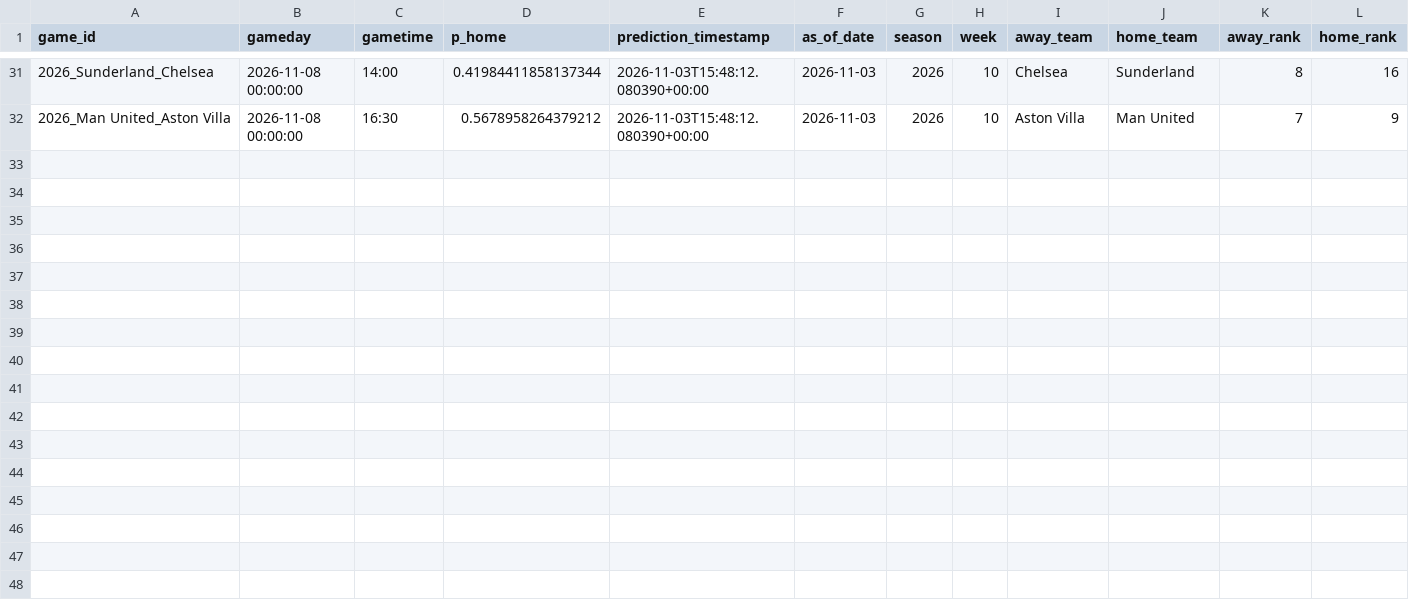
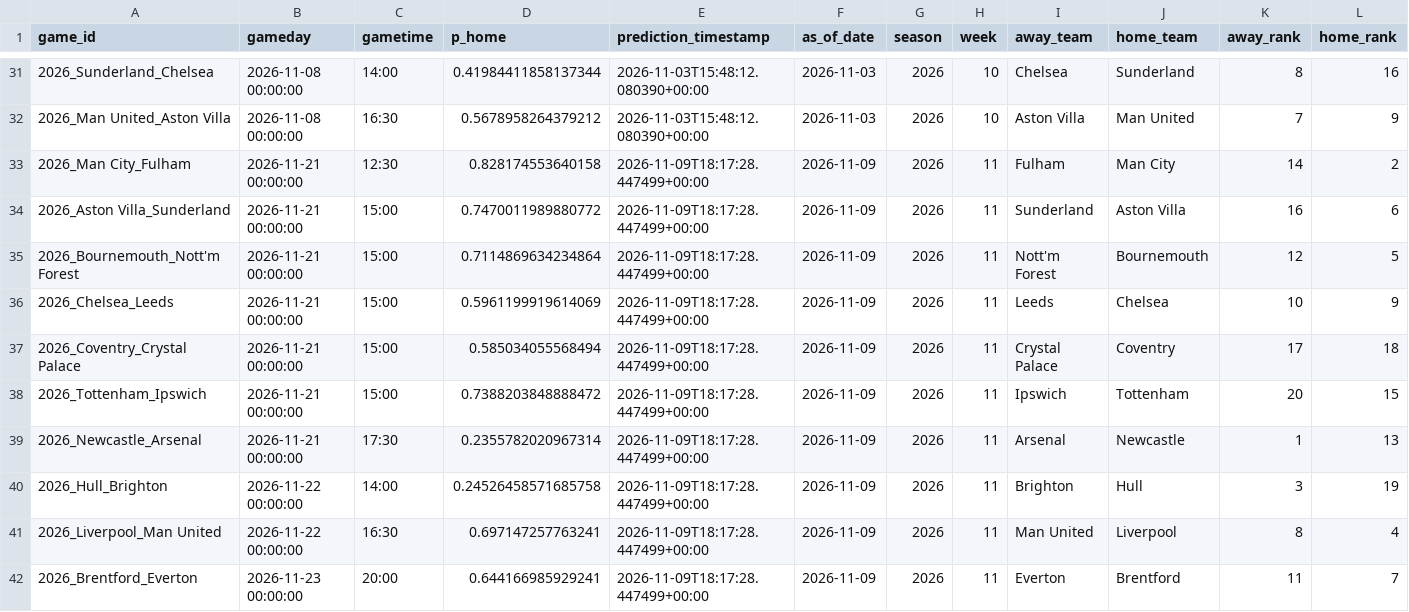
Before and after one commit to schwill2018/premiere-league-elo, a CSV file: historical_predictions.csv, drawn as a sheet; only a part is shown, gaps mark what is left out; rows hold the shown columns only; the diff names each change by its address in the sheet, - before the commit and + after, or states it on an @@ line.

```diff
--- a/historical_predictions.csv
+++ b/historical_predictions.csv
+row 33: 2026_Man City_Fulham | 2026-11-21 00:00:00 | 12:30 | 0.828174553640158 | 2026-11-09T18:17:28.447499+00:00 | 2026-11-09 | 2026 | 11 | Fulham | Man City | 14 | 2
+row 34: 2026_Aston Villa_Sunderland | 2026-11-21 00:00:00 | 15:00 | 0.7470011989880772 | 2026-11-09T18:17:28.447499+00:00 | 2026-11-09 | 2026 | 11 | Sunderland | Aston Villa | 16 | 6
+row 35: 2026_Bournemouth_Nott'm Forest | 2026-11-21 00:00:00 | 15:00 | 0.7114869634234864 | 2026-11-09T18:17:28.447499+00:00 | 2026-11-09 | 2026 | 11 | Nott'm Forest | Bournemouth | 12 | 5
+row 36: 2026_Chelsea_Leeds | 2026-11-21 00:00:00 | 15:00 | 0.5961199919614069 | 2026-11-09T18:17:28.447499+00:00 | 2026-11-09 | 2026 | 11 | Leeds | Chelsea | 10 | 9
+row 37: 2026_Coventry_Crystal Palace | 2026-11-21 00:00:00 | 15:00 | 0.585034055568494 | 2026-11-09T18:17:28.447499+00:00 | 2026-11-09 | 2026 | 11 | Crystal Palace | Coventry | 17 | 18
+row 38: 2026_Tottenham_Ipswich | 2026-11-21 00:00:00 | 15:00 | 0.7388203848888472 | 2026-11-09T18:17:28.447499+00:00 | 2026-11-09 | 2026 | 11 | Ipswich | Tottenham | 20 | 15
+row 39: 2026_Newcastle_Arsenal | 2026-11-21 00:00:00 | 17:30 | 0.2355782020967314 | 2026-11-09T18:17:28.447499+00:00 | 2026-11-09 | 2026 | 11 | Arsenal | Newcastle | 1 | 13
+row 40: 2026_Hull_Brighton | 2026-11-22 00:00:00 | 14:00 | 0.24526458571685758 | 2026-11-09T18:17:28.447499+00:00 | 2026-11-09 | 2026 | 11 | Brighton | Hull | 3 | 19
+row 41: 2026_Liverpool_Man United | 2026-11-22 00:00:00 | 16:30 | 0.697147257763241 | 2026-11-09T18:17:28.447499+00:00 | 2026-11-09 | 2026 | 11 | Man United | Liverpool | 8 | 4
+row 42: 2026_Brentford_Everton | 2026-11-23 00:00:00 | 20:00 | 0.644166985929241 | 2026-11-09T18:17:28.447499+00:00 | 2026-11-09 | 2026 | 11 | Everton | Brentford | 11 | 7
```
Also changed, not shown: current_elo_rankings.csv, data/premier_league_matches.csv, 7 other files.
